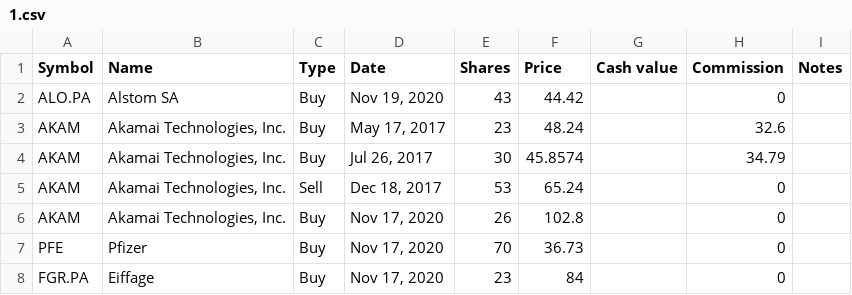
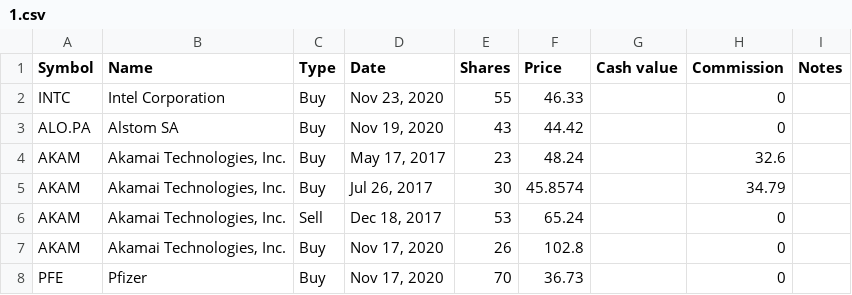
Before and after one commit to lionelschiepers/MyStock, a CSV file: MyStockWeb/Data/1.csv, drawn as a sheet; only a part is shown; the shorter side is filled out with more unchanged rows; the diff names each change by its address in the sheet, - before the commit and + after, or states it on an @@ line.

Commit message:
added intel

```diff
--- a/MyStockWeb/Data/1.csv
+++ b/MyStockWeb/Data/1.csv
+row 2: INTC | Intel Corporation | Buy | Nov 23, 2020 | 55 | 46.33 |  | 0
```
